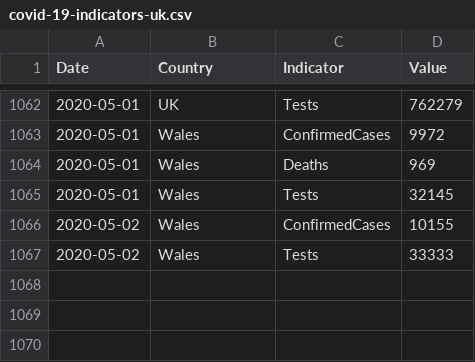
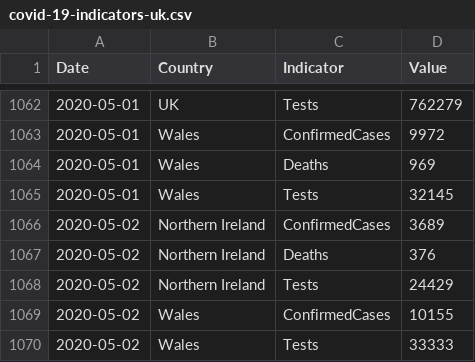
Before and after one commit to tomwhite/covid-19-uk-data, a CSV file: data/covid-19-indicators-uk.csv, drawn as a sheet; only a part is shown, gaps mark what is left out.

```diff
--- a/data/covid-19-indicators-uk.csv
+++ b/data/covid-19-indicators-uk.csv
@@ -1065,2 +1065,5 @@ Date,Country,Indicator,Value
 2020-05-01,Wales,Tests,32145
+2020-05-02,Northern Ireland,ConfirmedCases,3689
+2020-05-02,Northern Ireland,Deaths,376
+2020-05-02,Northern Ireland,Tests,24429
 2020-05-02,Wales,ConfirmedCases,10155
```
Also changed, not shown: data/covid-19-totals-northern-ireland.csv, 3 other files.
